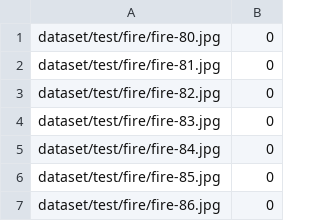
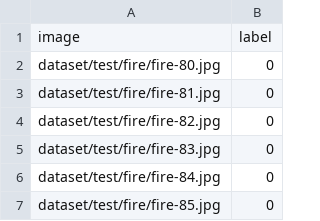
Before and after one commit to Antonsen2/Applied-ai, a CSV file: autogluon-image-prediction/dataset/test.csv, drawn as a sheet; only a part is shown; the shorter side is filled out with more unchanged rows.

Commit message:
Add train data acc .45

```diff
--- a/autogluon-image-prediction/dataset/test.csv
+++ b/autogluon-image-prediction/dataset/test.csv
@@ -1 +1,2 @@
+image,label
 dataset/test/fire/fire-80.jpg,0
```
Also changed, not shown: autogluon-image-prediction/dataset/train.csv, 4 other files.
